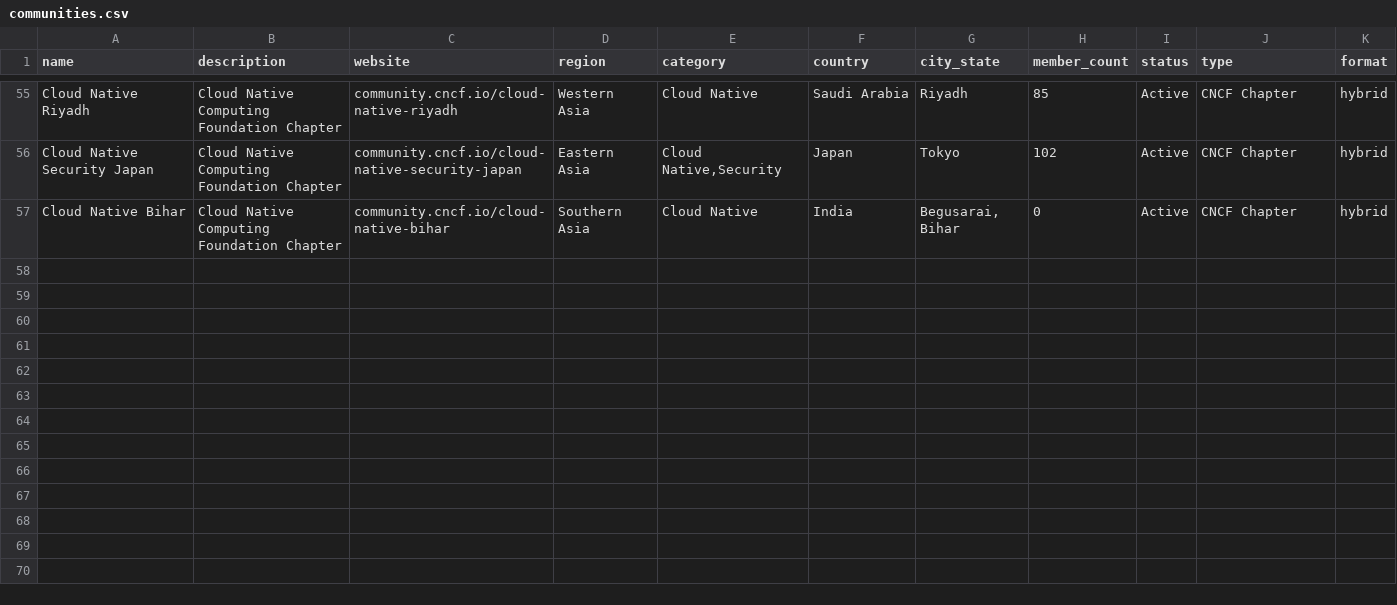
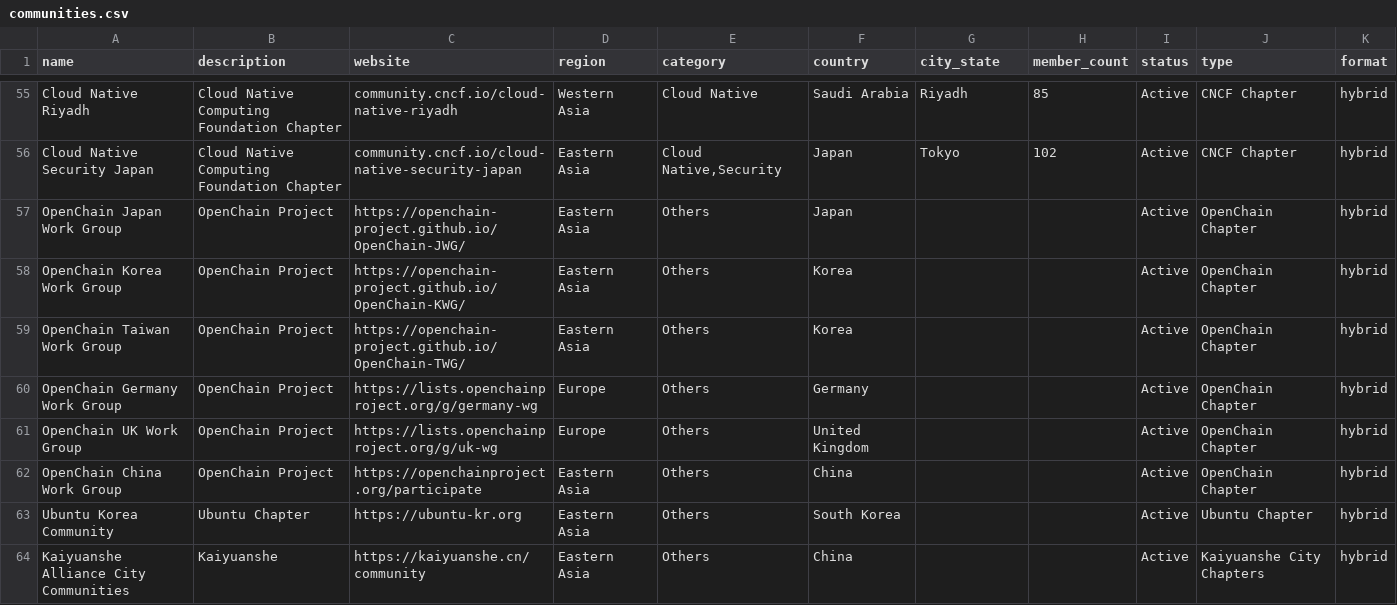
Before and after one commit to chaoss/oscdb, a CSV file: data/communities.csv, drawn as a sheet; only a part is shown, gaps mark what is left out.

Commit message:
Update communities.csv with more communities
Signed-off-by: divya-mohan0209 <divya.mohan0209@gmail.com>

```diff
--- a/data/communities.csv
+++ b/data/communities.csv
@@ -56,2 +56,9 @@ name,description,website,region,category,country,city_state,member_count,status,
 "Cloud Native Security Japan","Cloud Native Computing Foundation Chapter","community.cncf.io/cloud-native-security-japan","Eastern Asia","Cloud Native,Security","Japan","Tokyo",102,"Active","CNCF Chapter","hybrid"
-"Cloud Native Bihar","Cloud Native Computing Foundation Chapter","community.cncf.io/cloud-native-bihar","Southern Asia","Cloud Native","India","Begusarai, Bihar",0,"Active","CNCF Chapter","hybrid"
+"OpenChain Japan Work Group","OpenChain Project","https://openchain-project.github.io/OpenChain-JWG/","Eastern Asia","Others","Japan",,,"Active","OpenChain Chapter","hybrid"
+"OpenChain Korea Work Group","OpenChain Project","https://openchain-project.github.io/OpenChain-KWG/","Eastern Asia","Others","Korea",,,"Active","OpenChain Chapter","hybrid"
+"OpenChain Taiwan Work Group","OpenChain Project","https://openchain-project.github.io/OpenChain-TWG/","Eastern Asia","Others","Korea",,,"Active","OpenChain Chapter","hybrid"
+"OpenChain Germany Work Group","OpenChain Project","https://lists.openchainproject.org/g/germany-wg","Europe","Others","Germany",,,"Active","OpenChain Chapter","hybrid"
+"OpenChain UK Work Group","OpenChain Project","https://lists.openchainproject.org/g/uk-wg","Europe","Others","United Kingdom",,,"Active","OpenChain Chapter","hybrid"
+"OpenChain China Work Group","OpenChain Project","https://openchainproject.org/participate","Eastern Asia","Others","China",,,"Active","OpenChain Chapter","hybrid"
+"Ubuntu Korea Community","Ubuntu Chapter","https://ubuntu-kr.org","Eastern Asia","Others","South Korea",,,"Active","Ubuntu Chapter","hybrid"
+"Kaiyuanshe Alliance City Communities","Kaiyuanshe","https://kaiyuanshe.cn/community","Eastern Asia","Others","China",,,"Active","Kaiyuanshe City Chapters","hybrid"
```
